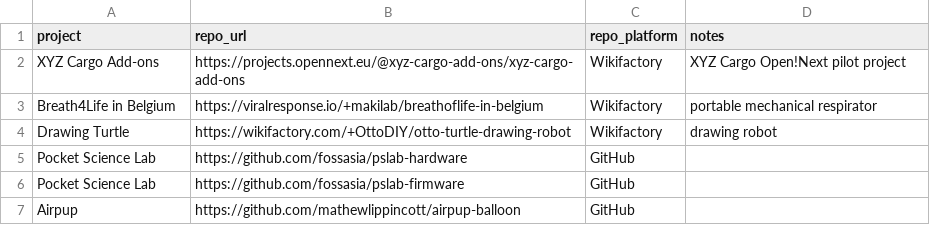
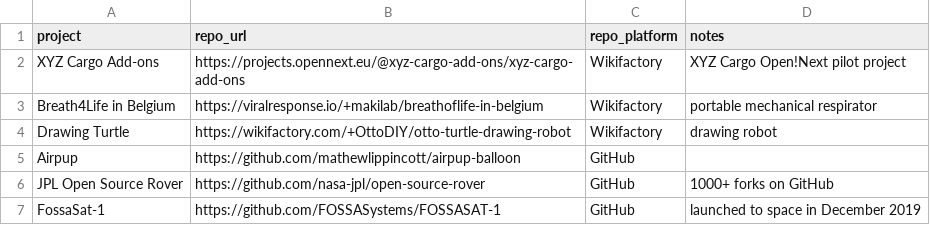
Before and after one commit to OPEN-NEXT/wp2.2_dev, a CSV file: input/OSH-repos-test.csv, drawn as a sheet.

Commit message:
Change list of repos to test mine

```diff
--- a/input/OSH-repos-test.csv
+++ b/input/OSH-repos-test.csv
@@ -4,4 +4,4 @@ Breath4Life in Belgium,https://viralresponse.io/+makilab/breathoflife-in-belgium
 Drawing Turtle,https://wikifactory.com/+OttoDIY/otto-turtle-drawing-robot,Wikifactory,drawing robot
-Pocket Science Lab,https://github.com/fossasia/pslab-hardware,GitHub,
-Pocket Science Lab,https://github.com/fossasia/pslab-firmware,GitHub,
 Airpup,https://github.com/mathewlippincott/airpup-balloon,GitHub,
+JPL Open Source Rover,https://github.com/nasa-jpl/open-source-rover,GitHub,1000+ forks on GitHub
+FossaSat-1,https://github.com/FOSSASystems/FOSSASAT-1,GitHub,launched to space in December 2019
```
